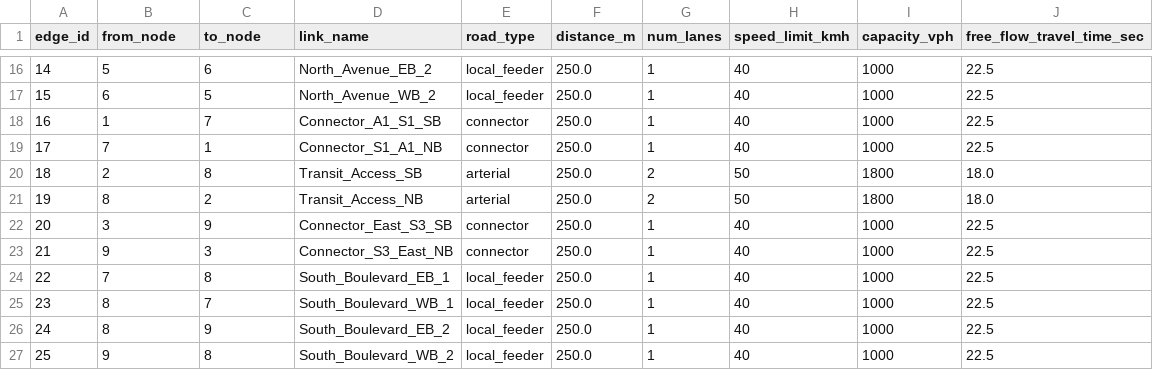
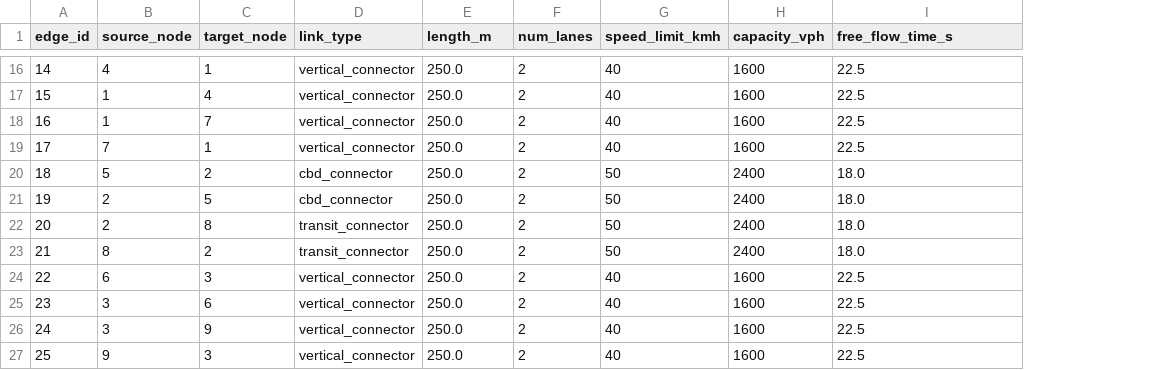
Before and after one commit to ekanayakendb-max/GNN-projects, a CSV file: data/edges.csv, drawn as a sheet; only a part is shown, gaps mark what is left out; removed rows and columns are numbered as before the commit, all else as after; the diff covers the shown part only; the diff names each change by its address in the sheet, - before the commit and + after, or states it on an @@ line.

Commit message:
Add edges dataset corresponding to 10-node network topology

```diff
--- a/data/edges.csv
+++ b/data/edges.csv
-column D (link_name), rows 16-27: North_Avenue_EB_2 | North_Avenue_WB_2 | Connector_A1_S1_SB | Connector_S1_A1_NB | Transit_Access_SB | Transit_Access_NB | Connector_East_S3_SB | Connector_S3_East_NB | South_Boulevard_EB_1 | South_Boulevard_WB_1 | South_Boulevard_EB_2 | South_Boulevard_WB_2
-column E (road_type), rows 16-27: local_feeder | local_feeder | connector | connector | arterial | arterial | connector | connector | local_feeder | local_feeder | local_feeder | local_feeder
+column D (link_type), rows 16-27: vertical_connector | vertical_connector | vertical_connector | vertical_connector | cbd_connector | cbd_connector | transit_connector | transit_connector | vertical_connector | vertical_connector | vertical_connector | vertical_connector
-B1: from_node
+B1: source_node
-C1: to_node
+C1: target_node
-E1: distance_m
+E1: length_m
-I1: free_flow_travel_time_sec
+I1: free_flow_time_s
-B16 (source_node): 5
+B16 (source_node): 4
-C16 (target_node): 6
+C16 (target_node): 1
-F16:F19 (num_lanes): 1
+F16:F19 (num_lanes): 2
-H16:H19 (capacity_vph): 1000
+H16:H19 (capacity_vph): 1600
-B17 (source_node): 6
+B17 (source_node): 1
-C17 (target_node): 5
+C17 (target_node): 4
-B20 (source_node): 2
+B20 (source_node): 5
-C20 (target_node): 8
+C20 (target_node): 2
-H20:H21 (capacity_vph): 1800
+H20:H21 (capacity_vph): 2400
-B21 (source_node): 8
+B21 (source_node): 2
-C21 (target_node): 2
+C21 (target_node): 5
-B22 (source_node): 3
+B22 (source_node): 2
-C22 (target_node): 9
+C22 (target_node): 8
-F22:F27 (num_lanes): 1
+F22:F27 (num_lanes): 2
-G22:G23 (speed_limit_kmh): 40
+G22:G23 (speed_limit_kmh): 50
-H22:H23 (capacity_vph): 1000
+H22:H23 (capacity_vph): 2400
-I22:I23 (free_flow_time_s): 22.5
+I22:I23 (free_flow_time_s): 18.0
-B23 (source_node): 9
+B23 (source_node): 8
-C23 (target_node): 3
+C23 (target_node): 2
-B24 (source_node): 7
+B24 (source_node): 6
-C24 (target_node): 8
+C24 (target_node): 3
-H24:H27 (capacity_vph): 1000
+H24:H27 (capacity_vph): 1600
-B25:B26 (source_node): 8
+B25:B26 (source_node): 3
-C25 (target_node): 7
+C25 (target_node): 6
-C27 (target_node): 8
+C27 (target_node): 3
```
Also changed, not shown: 50 edited cells elsewhere in this file.
